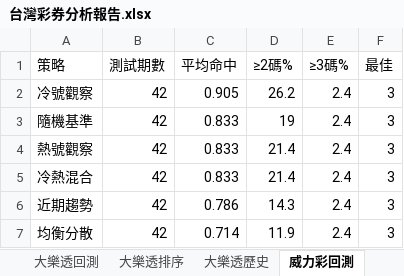
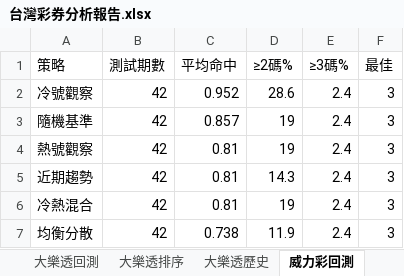
Before and after one commit to samyiqrs/taiwan-lottery-dashboard, an Excel workbook: 台灣彩券分析報告.xlsx, sheet 威力彩回測, drawn as a sheet; values as stored, in another font and other column widths than the file's, no borders; removed rows and columns are numbered as before the commit, all else as after; the diff names each change by its address in the sheet, - before the commit and + after, or states it on an @@ line.

```diff
--- a/台灣彩券分析報告.xlsx (sheet 威力彩回測)
+++ b/台灣彩券分析報告.xlsx (sheet 威力彩回測)
-C2 (平均命中): 0.905
+C2 (平均命中): 0.952
-D2 (≥2碼%): 26.2
+D2 (≥2碼%): 28.6
-C3 (平均命中): 0.833
+C3 (平均命中): 0.857
-C4 (平均命中): 0.833
+C4 (平均命中): 0.81
-D4 (≥2碼%): 21.4
+D4 (≥2碼%): 19
-row 5: 冷熱混合 | 42 | 0.833 | 21.4 | 2.4 | 3
-C5 (平均命中): 0.786
+C5 (平均命中): 0.81
+row 6: 冷熱混合 | 42 | 0.81 | 19 | 2.4 | 3
-C7 (平均命中): 0.714
+C7 (平均命中): 0.738
```
Also changed, not shown: sheet 威力彩排序, sheet 威力彩歷史, sheet 總覽, 4 other files.
